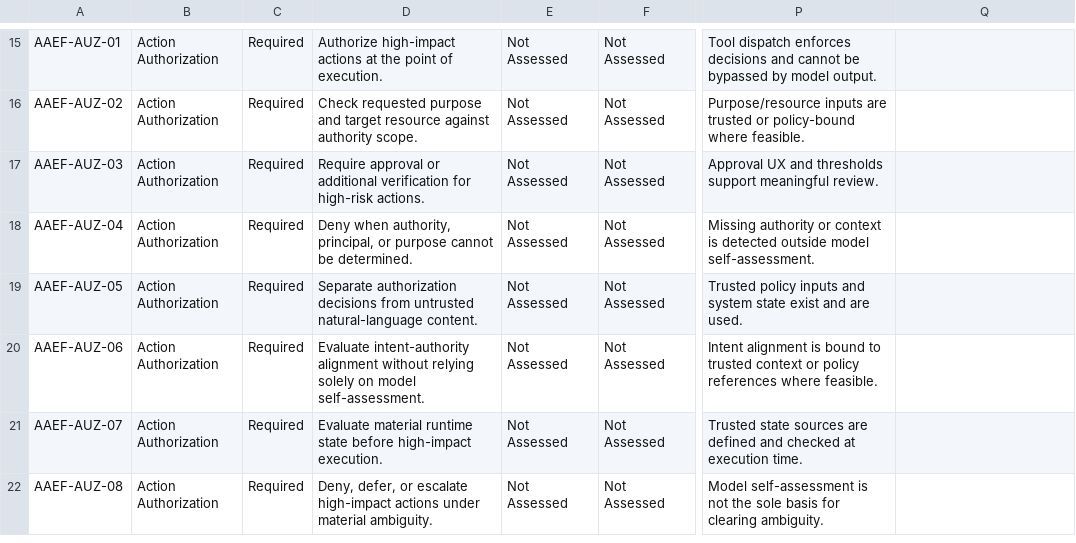
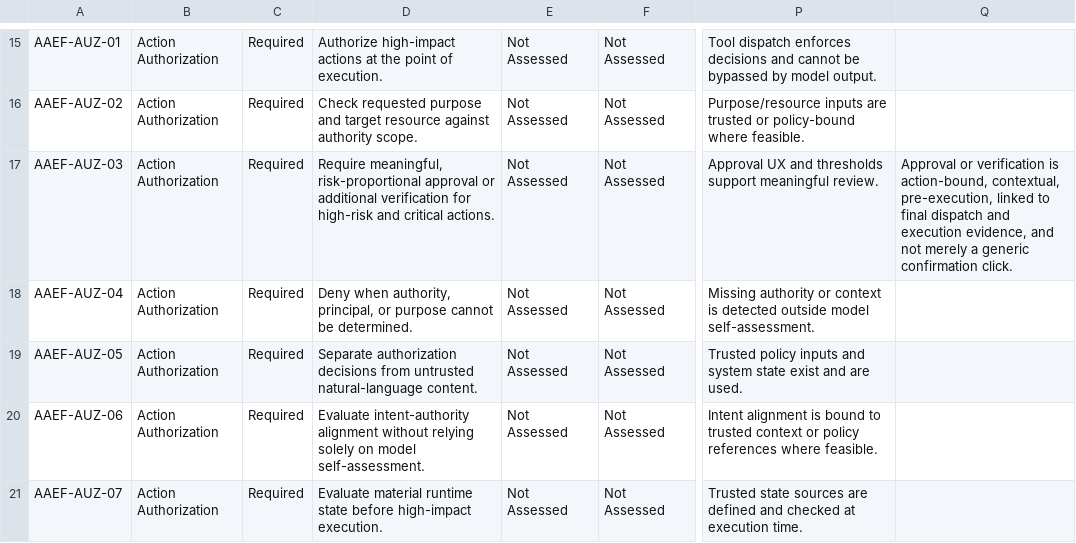
Before and after one commit to mkz0010/agentic-authority-evidence-framework, a CSV file: assessment/aaef-assessment-worksheet-v0.2-draft.csv, drawn as a sheet; only a part is shown, gaps mark what is left out; the shorter side is filled out with more unchanged rows; the diff names each change by its address in the sheet, - before the commit and + after, or states it on an @@ line.

```diff
--- a/assessment/aaef-assessment-worksheet-v0.2-draft.csv
+++ b/assessment/aaef-assessment-worksheet-v0.2-draft.csv
-D17: Require approval or additional verification for high-risk actions.
+D17: Require meaningful, risk-proportional approval or additional verification for high-risk and critical actions.
-Q17: (empty)
+Q17: Approval or verification is action-bound, contextual, pre-execution, linked to final dispatch and execution evidence, and not merely a generic confirmation click.
```
Also changed, not shown: assessment/aaef-testing-procedures-v0.4-draft.csv, controls/aaef-controls-v0.1.csv, 1 other file.
